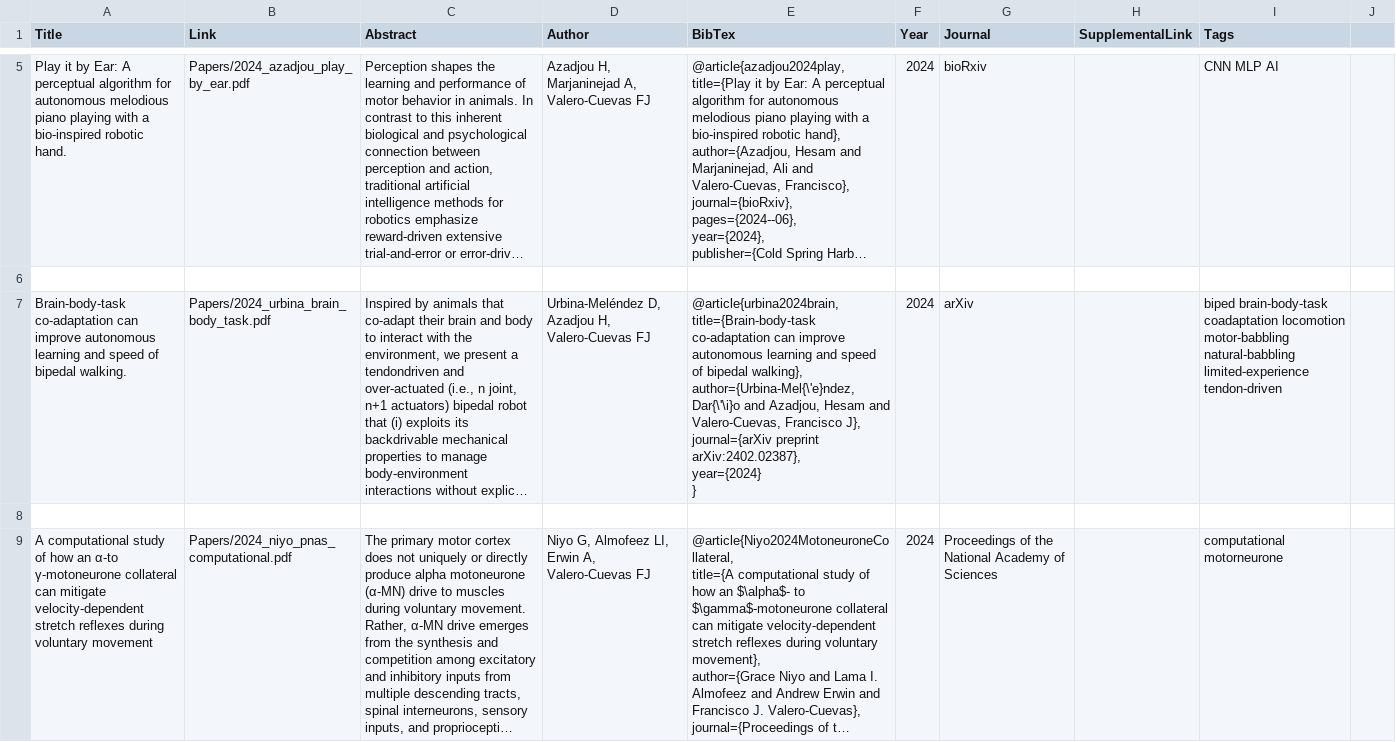
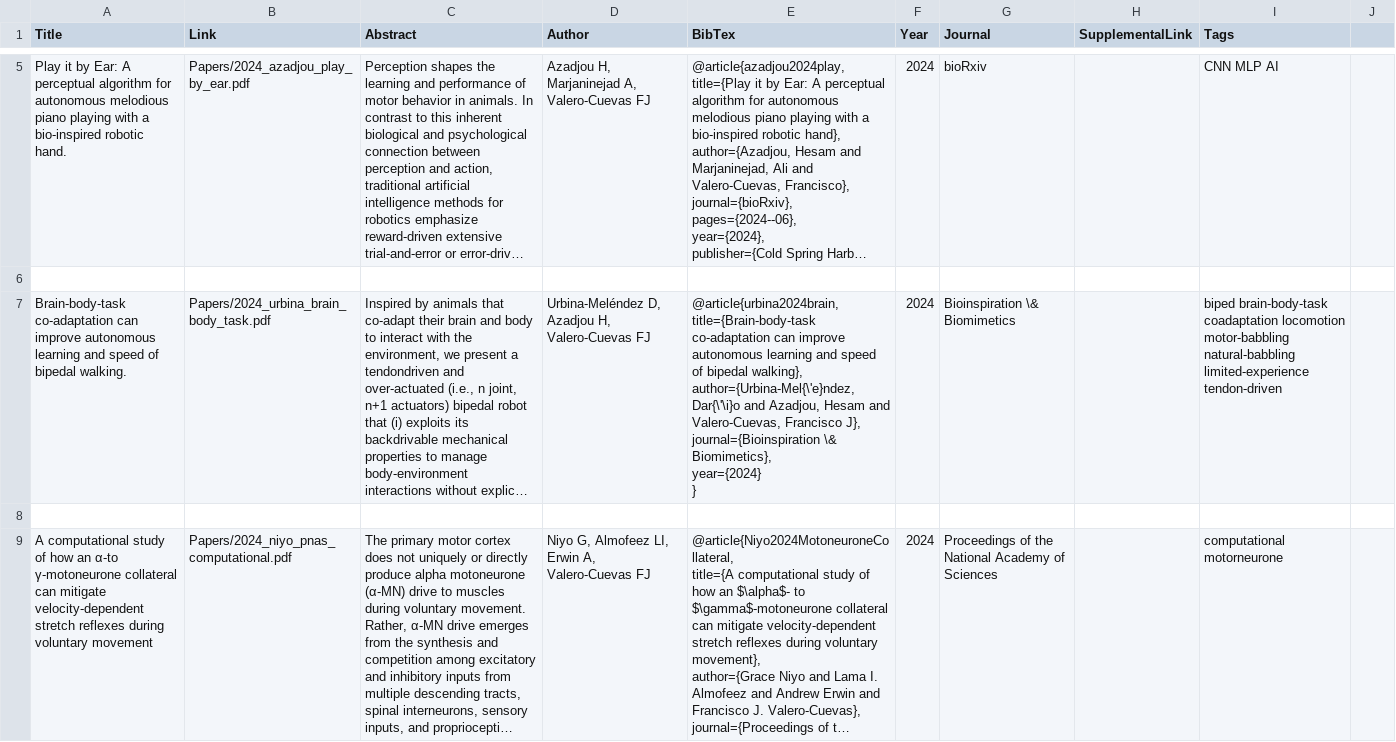
Before and after one commit to usc-bbdl/usc-bbdl.github.io, a CSV file: _data/publications.csv, drawn as a sheet; only a part is shown, gaps mark what is left out; long unchanged cells end in …; ↵ is a line break in a cell; the diff names each change by its address in the sheet, - before the commit and + after, or states it on an @@ line.

Commit message:
updating brain body task publication

```diff
--- a/_data/publications.csv
+++ b/_data/publications.csv
-E7 (BibTex): …Francisco J}, ↵ journal={arXiv preprint arXiv:2402.02387}, ↵ year={2024} ↵ }
+E7 (BibTex): …Francisco J}, ↵ journal={Bioinspiration \& Biomimetics}, ↵ year={2024} ↵ }
-G7 (Journal): arXiv
+G7 (Journal): Bioinspiration \& Biomimetics
```
